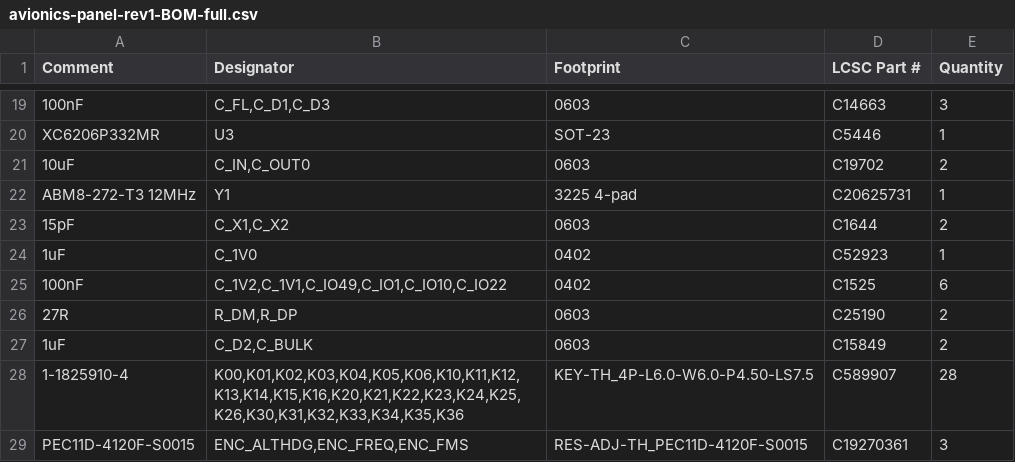
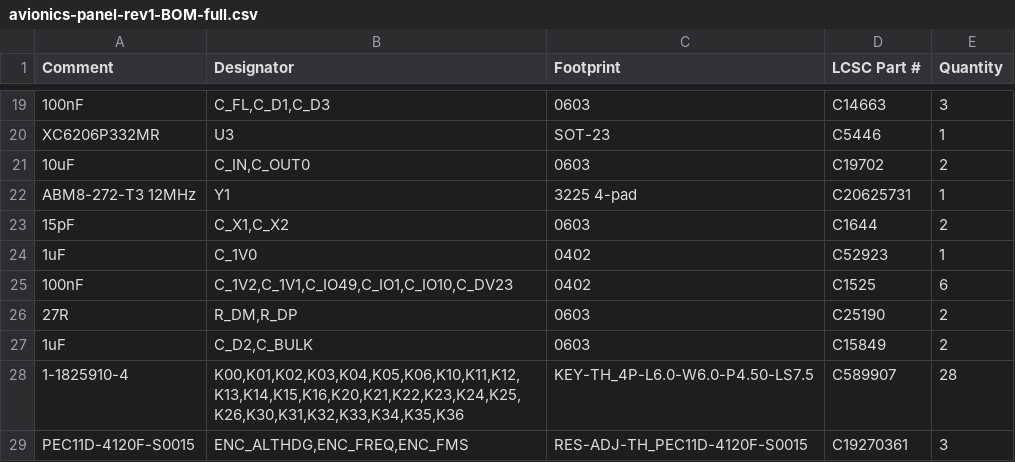
Before and after one commit to saschagrunert/avionics-panel, a CSV file: production/avionics-panel-rev1-BOM-full.csv, drawn as a sheet; only a part is shown, gaps mark what is left out.

```diff
--- a/production/avionics-panel-rev1-BOM-full.csv
+++ b/production/avionics-panel-rev1-BOM-full.csv
@@ -24,3 +24,3 @@ ABM8-272-T3 12MHz,Y1,3225 4-pad,C20625731,1
 1uF,C_1V0,0402,C52923,1
-100nF,"C_1V2,C_1V1,C_IO49,C_IO1,C_IO10,C_IO22",0402,C1525,6
+100nF,"C_1V2,C_1V1,C_IO49,C_IO1,C_IO10,C_DV23",0402,C1525,6
 27R,"R_DM,R_DP",0603,C25190,2
```
Also changed, not shown: production/avionics-panel-rev1-BOM.csv, production/avionics-panel-rev1-CPL-full.csv, 42 other files.
